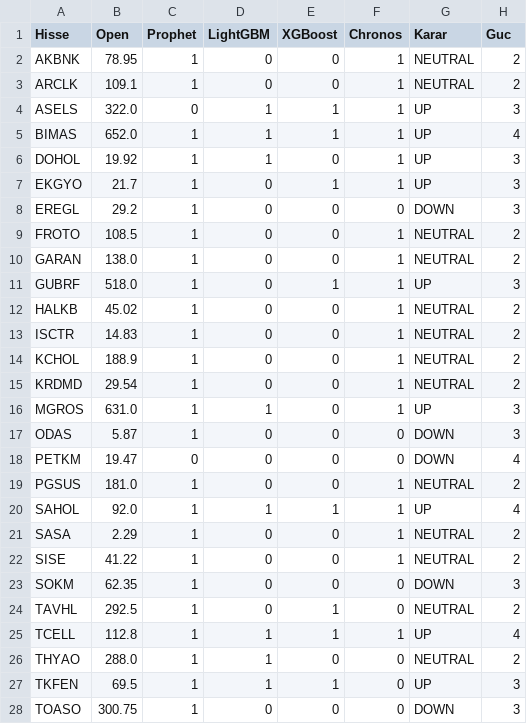
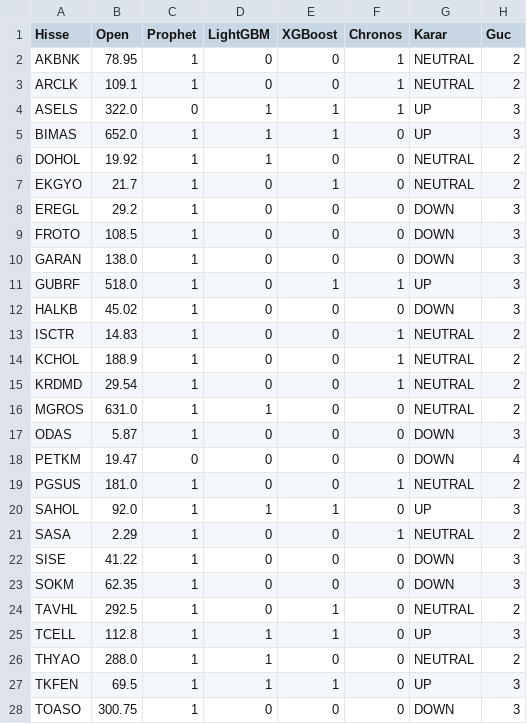
Before and after one commit to efekumru/bist30-pred, a CSV file: data/bist30_tahmin.csv, drawn as a sheet; only a part is shown.

```diff
--- a/data/bist30_tahmin.csv
+++ b/data/bist30_tahmin.csv
@@ -4,10 +4,10 @@ ARCLK,109.1,1,0,0,1,NEUTRAL,2
 ASELS,322.0,0,1,1,1,UP,3
-BIMAS,652.0,1,1,1,1,UP,4
-DOHOL,19.92,1,1,0,1,UP,3
-EKGYO,21.7,1,0,1,1,UP,3
+BIMAS,652.0,1,1,1,0,UP,3
+DOHOL,19.92,1,1,0,0,NEUTRAL,2
+EKGYO,21.7,1,0,1,0,NEUTRAL,2
 EREGL,29.2,1,0,0,0,DOWN,3
-FROTO,108.5,1,0,0,1,NEUTRAL,2
-GARAN,138.0,1,0,0,1,NEUTRAL,2
+FROTO,108.5,1,0,0,0,DOWN,3
+GARAN,138.0,1,0,0,0,DOWN,3
 GUBRF,518.0,1,0,1,1,UP,3
-HALKB,45.02,1,0,0,1,NEUTRAL,2
+HALKB,45.02,1,0,0,0,DOWN,3
 ISCTR,14.83,1,0,0,1,NEUTRAL,2
@@ -15,3 +15,3 @@ KCHOL,188.9,1,0,0,1,NEUTRAL,2
 KRDMD,29.54,1,0,0,1,NEUTRAL,2
-MGROS,631.0,1,1,0,1,UP,3
+MGROS,631.0,1,1,0,0,NEUTRAL,2
 ODAS,5.87,1,0,0,0,DOWN,3
@@ -19,8 +19,8 @@ PETKM,19.47,0,0,0,0,DOWN,4
 PGSUS,181.0,1,0,0,1,NEUTRAL,2
-SAHOL,92.0,1,1,1,1,UP,4
+SAHOL,92.0,1,1,1,0,UP,3
 SASA,2.29,1,0,0,1,NEUTRAL,2
-SISE,41.22,1,0,0,1,NEUTRAL,2
+SISE,41.22,1,0,0,0,DOWN,3
 SOKM,62.35,1,0,0,0,DOWN,3
 TAVHL,292.5,1,0,1,0,NEUTRAL,2
-TCELL,112.8,1,1,1,1,UP,4
+TCELL,112.8,1,1,1,0,UP,3
 THYAO,288.0,1,1,0,0,NEUTRAL,2
```
Also changed, not shown: 1 other file.
